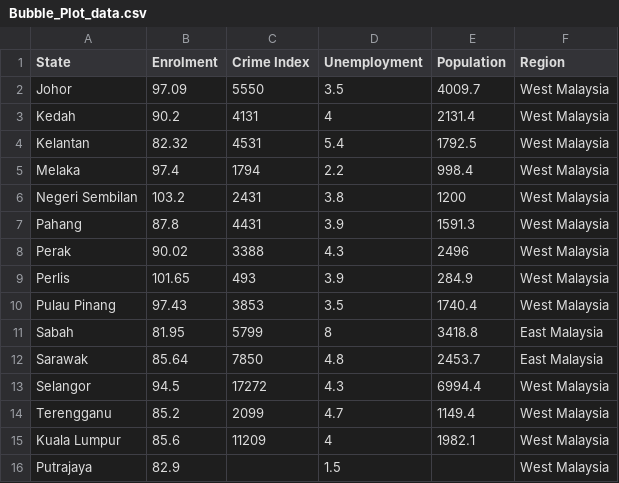
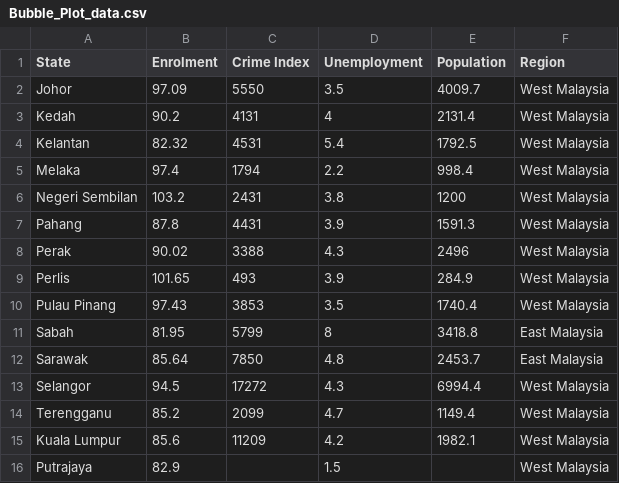
Before and after one commit to wongjunwei030203/FIT3179_Assignment_2, a CSV file: data/Bubble_Plot_data.csv, drawn as a sheet.

Commit message:
Update Bubble_Plot_data.csv

```diff
--- a/data/Bubble_Plot_data.csv
+++ b/data/Bubble_Plot_data.csv
@@ -14,3 +14,3 @@ Selangor,94.5,17272,4.3,6994.4,West Malaysia
 Terengganu,85.2,2099,4.7,1149.4,West Malaysia
-Kuala Lumpur,85.6,11209,4,1982.1,West Malaysia
+Kuala Lumpur,85.6,11209,4.2,1982.1,West Malaysia
 Putrajaya,82.9,,1.5,,West Malaysia
```
